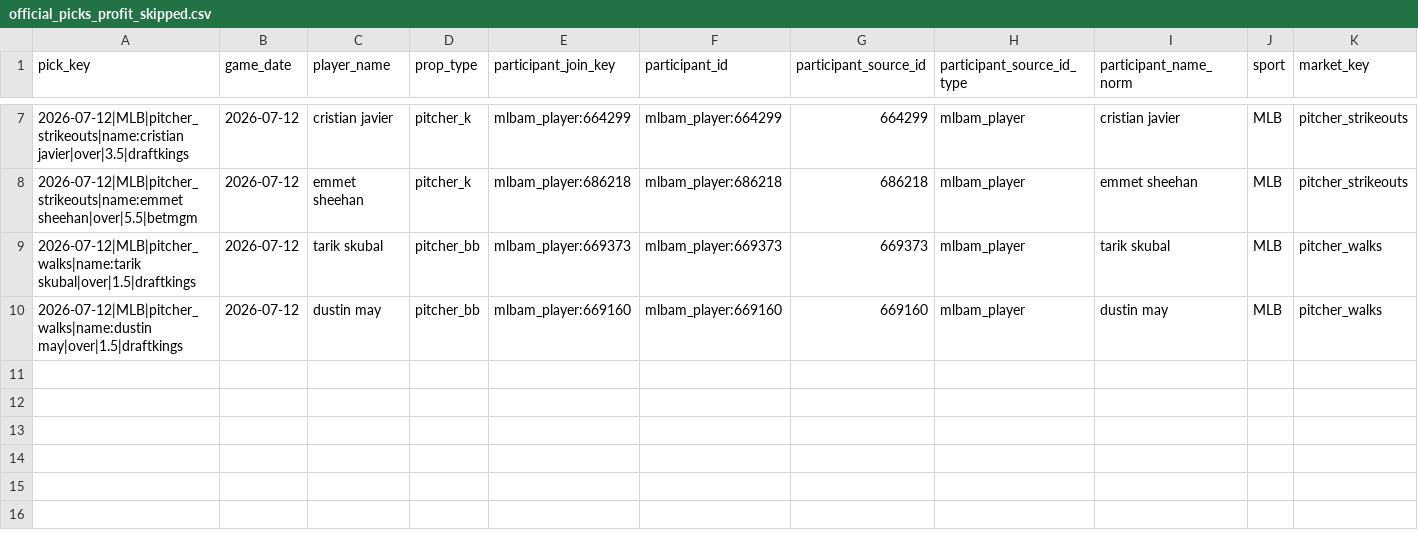
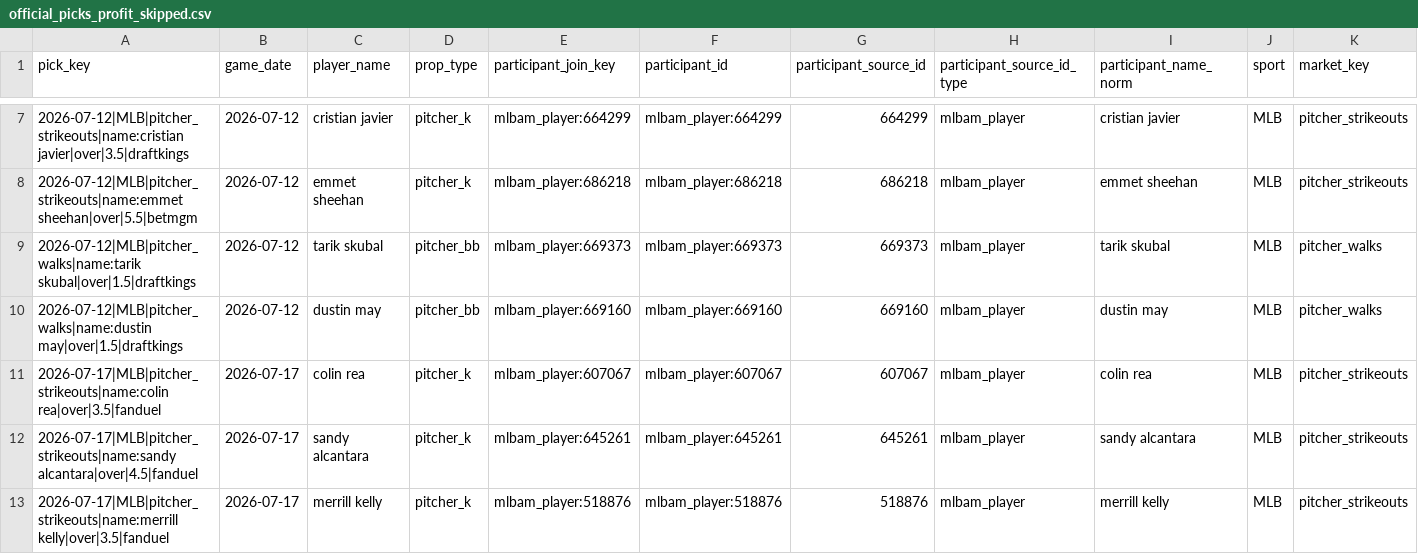
Before and after one commit to Ethrogo/proGramble, a CSV file: MLB/data/tracking/official_picks_profit_skipped.csv, drawn as a sheet; only a part is shown, gaps mark what is left out; rows hold the shown columns only; the diff names each change by its address in the sheet, - before the commit and + after, or states it on an @@ line.

```diff
--- a/MLB/data/tracking/official_picks_profit_skipped.csv
+++ b/MLB/data/tracking/official_picks_profit_skipped.csv
+row 11: 2026-07-17|MLB|pitcher_strikeouts|name:colin rea|over|3.5|fanduel | 2026-07-17 | colin rea | pitcher_k | mlbam_player:607067 | mlbam_player:607067 | 607067 | mlbam_player | colin rea | MLB | pitcher_strikeouts
+row 12: 2026-07-17|MLB|pitcher_strikeouts|name:sandy alcantara|over|4.5|fanduel | 2026-07-17 | sandy alcantara | pitcher_k | mlbam_player:645261 | mlbam_player:645261 | 645261 | mlbam_player | sandy alcantara | MLB | pitcher_strikeouts
+row 13: 2026-07-17|MLB|pitcher_strikeouts|name:merrill kelly|over|3.5|fanduel | 2026-07-17 | merrill kelly | pitcher_k | mlbam_player:518876 | mlbam_player:518876 | 518876 | mlbam_player | merrill kelly | MLB | pitcher_strikeouts
```
Also changed, not shown: MLB/data/tracking/official_picks_history.csv, 9 other files.
